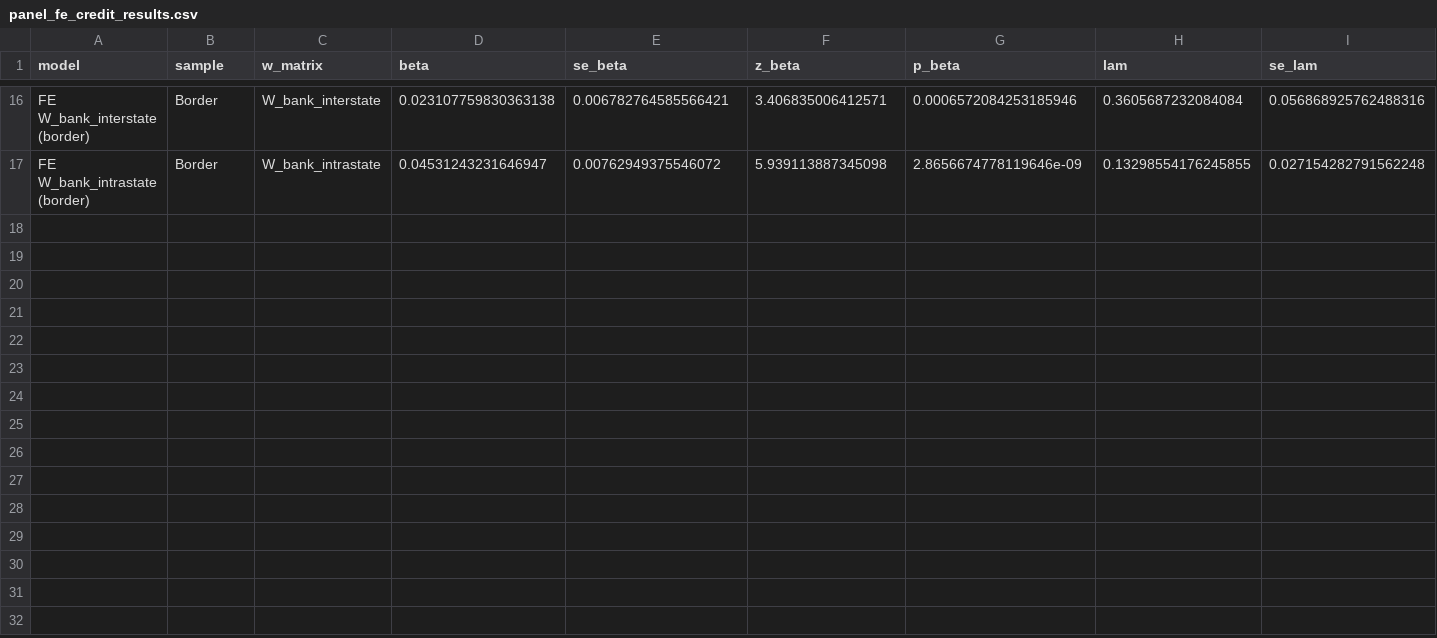
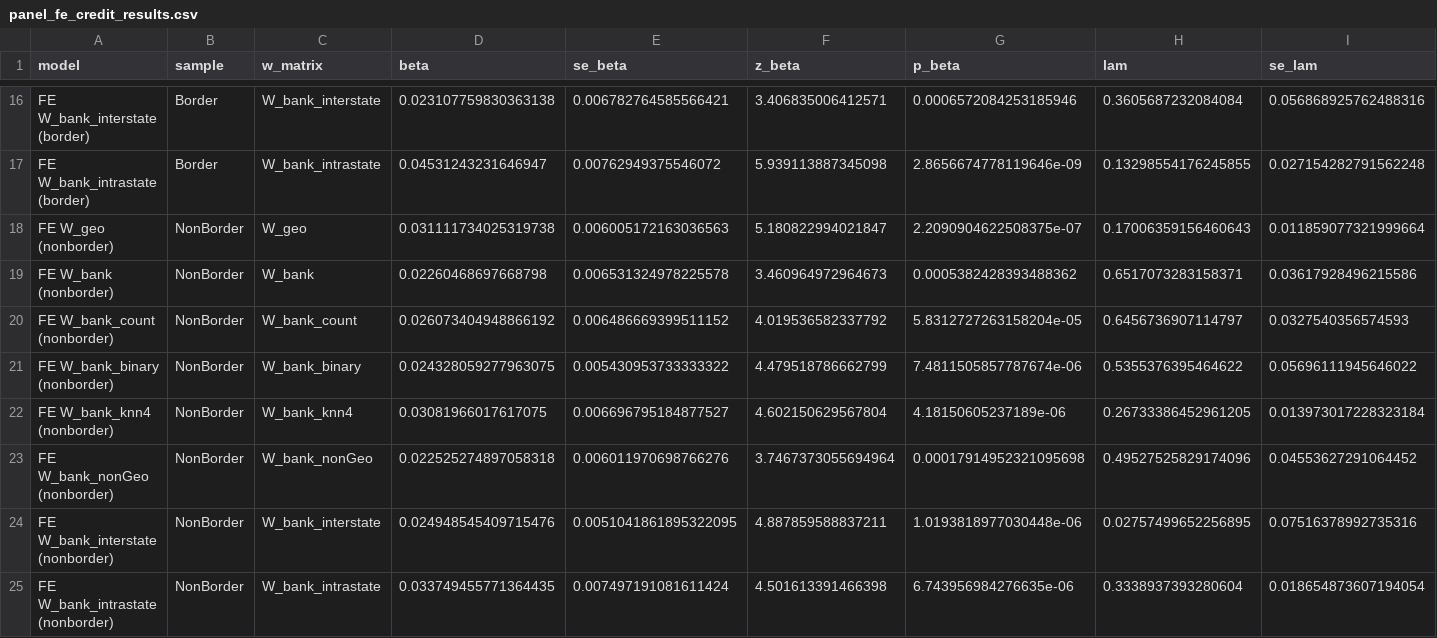
Before and after one commit to qlexiaa/banknets, a CSV file: output/panel_fe_credit_results.csv, drawn as a sheet; only a part is shown, gaps mark what is left out; rows hold the shown columns only; the diff names each change by its address in the sheet, - before the commit and + after, or states it on an @@ line.

```diff
--- a/output/panel_fe_credit_results.csv
+++ b/output/panel_fe_credit_results.csv
+row 18: FE W_geo (nonborder) | NonBorder | W_geo | 0.031111734025319738 | 0.006005172163036563 | 5.180822994021847 | 2.2090904622508375e-07 | 0.17006359156460643 | 0.011859077321999664
+row 19: FE W_bank (nonborder) | NonBorder | W_bank | 0.02260468697668798 | 0.006531324978225578 | 3.460964972964673 | 0.0005382428393488362 | 0.6517073283158371 | 0.03617928496215586
+row 20: FE W_bank_count (nonborder) | NonBorder | W_bank_count | 0.026073404948866192 | 0.006486669399511152 | 4.019536582337792 | 5.8312727263158204e-05 | 0.6456736907114797 | 0.0327540356574593
+row 21: FE W_bank_binary (nonborder) | NonBorder | W_bank_binary | 0.024328059277963075 | 0.005430953733333322 | 4.479518786662799 | 7.4811505857787674e-06 | 0.5355376395464622 | 0.05696111945646022
+row 22: FE W_bank_knn4 (nonborder) | NonBorder | W_bank_knn4 | 0.03081966017617075 | 0.006696795184877527 | 4.602150629567804 | 4.18150605237189e-06 | 0.26733386452961205 | 0.013973017228323184
+row 23: FE W_bank_nonGeo (nonborder) | NonBorder | W_bank_nonGeo | 0.022525274897058318 | 0.006011970698766276 | 3.7467373055694964 | 0.00017914952321095698 | 0.49527525829174096 | 0.04553627291064452
+row 24: FE W_bank_interstate (nonborder) | NonBorder | W_bank_interstate | 0.024948545409715476 | 0.0051041861895322095 | 4.887859588837211 | 1.0193818977030448e-06 | 0.02757499652256895 | 0.07516378992735316
+row 25: FE W_bank_intrastate (nonborder) | NonBorder | W_bank_intrastate | 0.033749455771364435 | 0.007497191081611424 | 4.501613391466398 | 6.743956984276635e-06 | 0.3338937393280604 | 0.018654873607194054
```
Also changed, not shown: output/four_w_comparison_credit.csv, output/hub_counties.csv, 37 other files.
